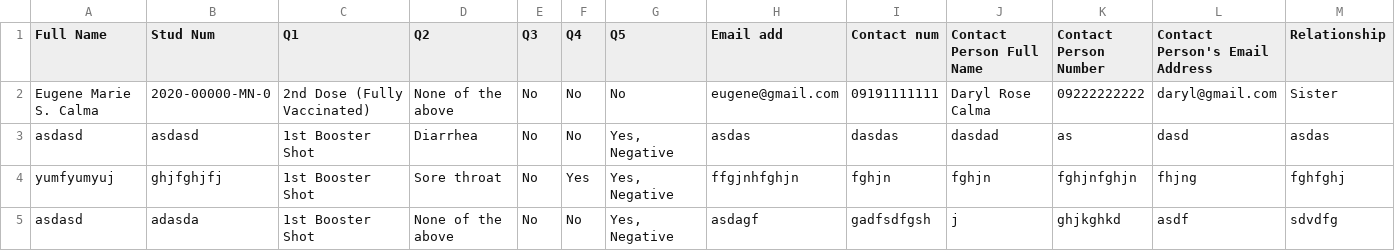
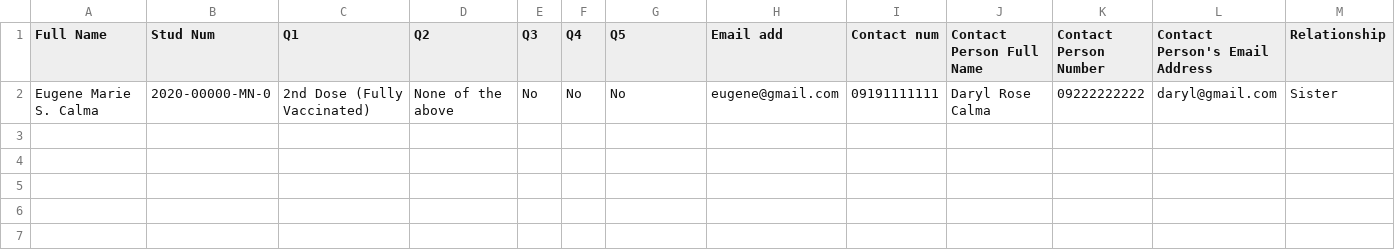
Before and after one commit to Gene014/CONTRACT-TRACING-APP, a CSV file: database.csv, drawn as a sheet; only a part is shown; rows hold the shown columns only; the diff names each change by its address in the sheet, - before the commit and + after, or states it on an @@ line.

```diff
--- a/database.csv
+++ b/database.csv
-row 3: asdasd | asdasd | 1st Booster Shot | Diarrhea | No | No | Yes, Negative | asdas | dasdas | dasdad | as | dasd | asdas
-row 4: yumfyumyuj | ghjfghjfj | 1st Booster Shot | Sore throat | No | Yes | Yes, Negative | ffgjnhfghjn | fghjn | fghjn | fghjnfghjn | fhjng | fghfghj
-row 5: asdasd | adasda | 1st Booster Shot | None of the above | No | No | Yes, Negative | asdagf | gadfsdfgsh | j | ghjkghkd | asdf | sdvdfg
```
Also changed, not shown: 2 other files.
